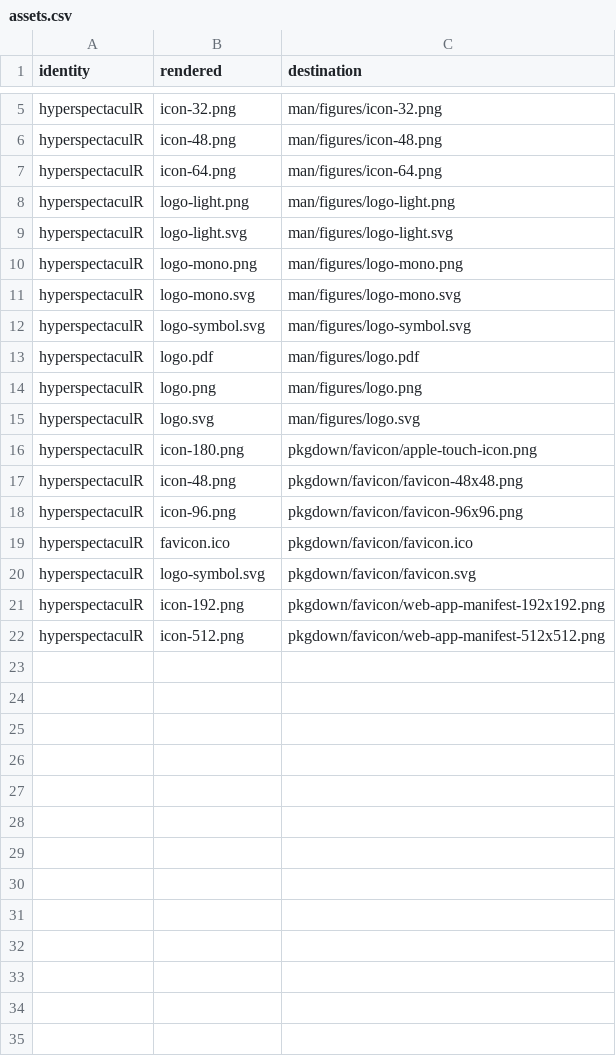
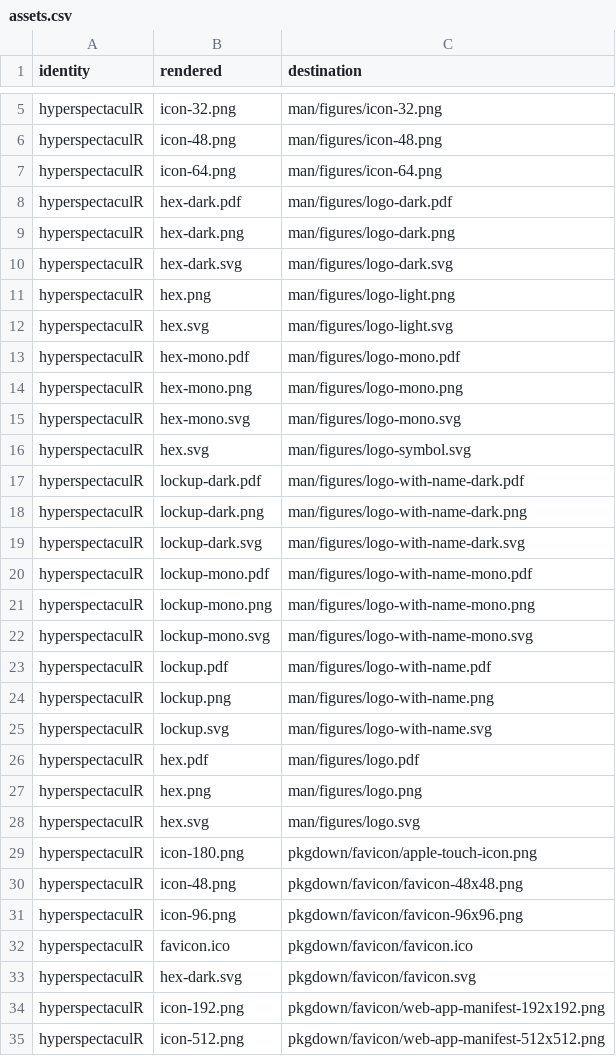
Before and after one commit to CTTIR/hyperspectaculR, a CSV file: tools/branding/assets.csv, drawn as a sheet; only a part is shown, gaps mark what is left out; the diff covers the shown part only.

Commit message:
Update CTTIR branding to Coder Edition v4.1

```diff
--- a/tools/branding/assets.csv
+++ b/tools/branding/assets.csv
@@ -7,10 +7,23 @@ hyperspectaculR,icon-48.png,man/figures/icon-48.png
 hyperspectaculR,icon-64.png,man/figures/icon-64.png
-hyperspectaculR,logo-light.png,man/figures/logo-light.png
-hyperspectaculR,logo-light.svg,man/figures/logo-light.svg
-hyperspectaculR,logo-mono.png,man/figures/logo-mono.png
-hyperspectaculR,logo-mono.svg,man/figures/logo-mono.svg
-hyperspectaculR,logo-symbol.svg,man/figures/logo-symbol.svg
-hyperspectaculR,logo.pdf,man/figures/logo.pdf
-hyperspectaculR,logo.png,man/figures/logo.png
-hyperspectaculR,logo.svg,man/figures/logo.svg
+hyperspectaculR,hex-dark.pdf,man/figures/logo-dark.pdf
+hyperspectaculR,hex-dark.png,man/figures/logo-dark.png
+hyperspectaculR,hex-dark.svg,man/figures/logo-dark.svg
+hyperspectaculR,hex.png,man/figures/logo-light.png
+hyperspectaculR,hex.svg,man/figures/logo-light.svg
+hyperspectaculR,hex-mono.pdf,man/figures/logo-mono.pdf
+hyperspectaculR,hex-mono.png,man/figures/logo-mono.png
+hyperspectaculR,hex-mono.svg,man/figures/logo-mono.svg
+hyperspectaculR,hex.svg,man/figures/logo-symbol.svg
+hyperspectaculR,lockup-dark.pdf,man/figures/logo-with-name-dark.pdf
+hyperspectaculR,lockup-dark.png,man/figures/logo-with-name-dark.png
+hyperspectaculR,lockup-dark.svg,man/figures/logo-with-name-dark.svg
+hyperspectaculR,lockup-mono.pdf,man/figures/logo-with-name-mono.pdf
+hyperspectaculR,lockup-mono.png,man/figures/logo-with-name-mono.png
+hyperspectaculR,lockup-mono.svg,man/figures/logo-with-name-mono.svg
+hyperspectaculR,lockup.pdf,man/figures/logo-with-name.pdf
+hyperspectaculR,lockup.png,man/figures/logo-with-name.png
+hyperspectaculR,lockup.svg,man/figures/logo-with-name.svg
+hyperspectaculR,hex.pdf,man/figures/logo.pdf
+hyperspectaculR,hex.png,man/figures/logo.png
+hyperspectaculR,hex.svg,man/figures/logo.svg
 hyperspectaculR,icon-180.png,pkgdown/favicon/apple-touch-icon.png
@@ -19,3 +32,3 @@ hyperspectaculR,icon-96.png,pkgdown/favicon/favicon-96x96.png
 hyperspectaculR,favicon.ico,pkgdown/favicon/favicon.ico
-hyperspectaculR,logo-symbol.svg,pkgdown/favicon/favicon.svg
+hyperspectaculR,hex-dark.svg,pkgdown/favicon/favicon.svg
 hyperspectaculR,icon-192.png,pkgdown/favicon/web-app-manifest-192x192.png
```
Also changed, not shown: 1 edited cell elsewhere in this file, 45 other files.
